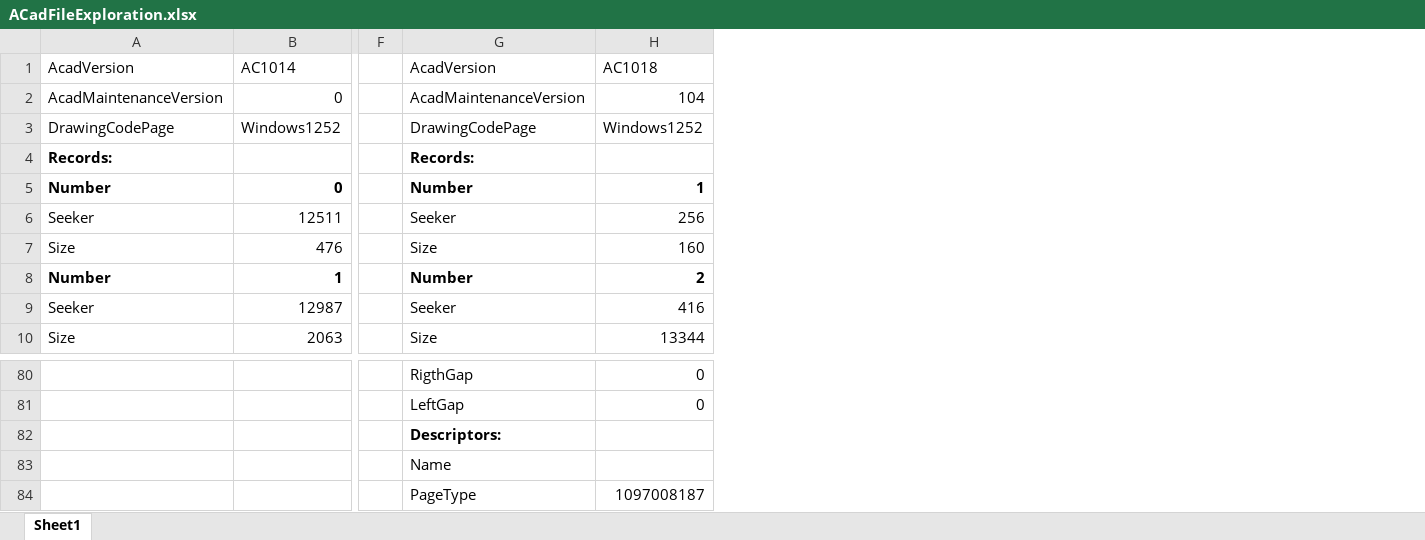
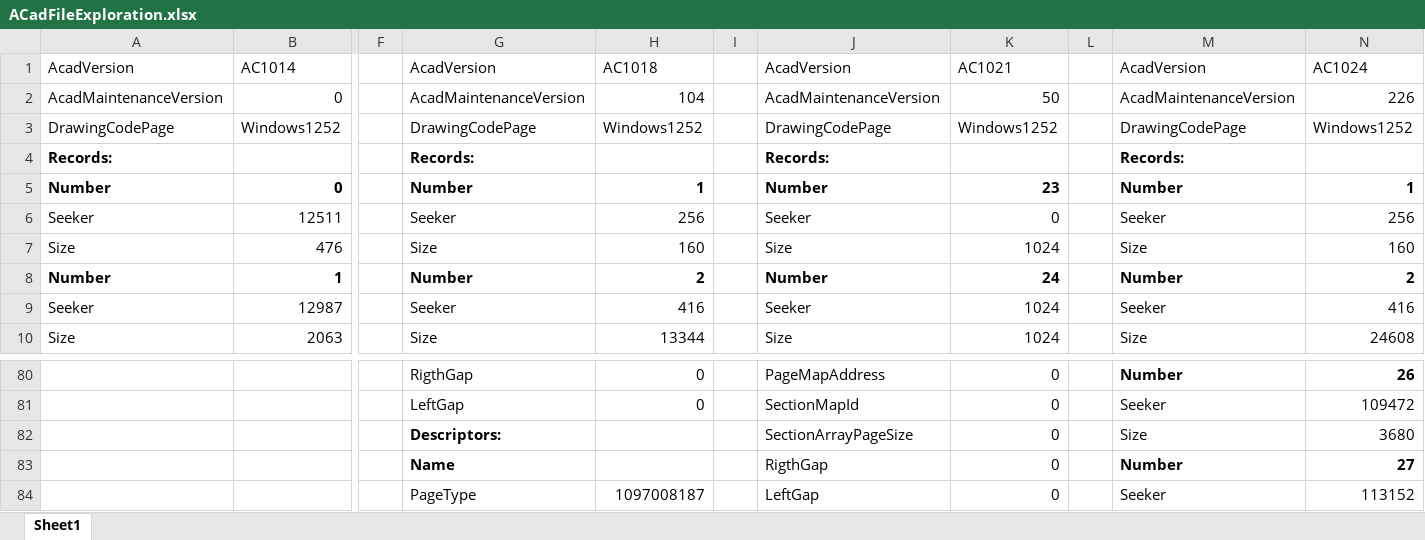
Before and after one commit to jankozik/AutoCAD_CSharpLib, an Excel workbook: reference/ACadFileExploration.xlsx, sheet Sheet1, drawn as a sheet; only a part is shown, gaps mark what is left out; values as stored, in another font and other column widths than the file's, no borders; the diff covers the shown part only; the diff names each change by its address in the sheet, - before the commit and + after, or states it on an @@ line.

```diff
--- a/reference/ACadFileExploration.xlsx (sheet Sheet1)
+++ b/reference/ACadFileExploration.xlsx (sheet Sheet1)
+column I, empty
+column J, rows 1-10: AcadVersion | AcadMaintenanceVersion | DrawingCodePage | Records: | Number | Seeker | Size | Number | Seeker | Size; rows 80-84: PageMapAddress | SectionMapId | SectionArrayPageSize | RigthGap | LeftGap
+column K, rows 1-10: AC1021 | 50 | Windows1252 |  | 23 | 0 | 1024 | 24 | 1024 | 1024; rows 80-84: all 0
+column L, empty
+column M, rows 1-10: AcadVersion | AcadMaintenanceVersion | DrawingCodePage | Records: | Number | Seeker | Size | Number | Seeker | Size; rows 80-84: Number | Seeker | Size | Number | Seeker
+column N, rows 1-10: AC1024 | 226 | Windows1252 |  | 1 | 256 | 160 | 2 | 416 | 24608; rows 80-84: 26 | 109472 | 3680 | 27 | 113152
-G83 bold: off
+G83 bold: on
```
Also changed, not shown: 33 added rows elsewhere in this sheet, 1 other file.
